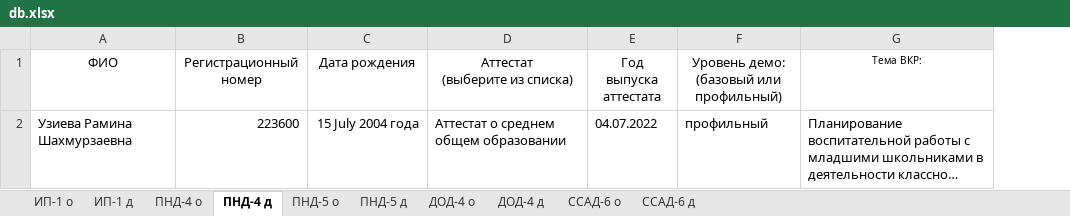
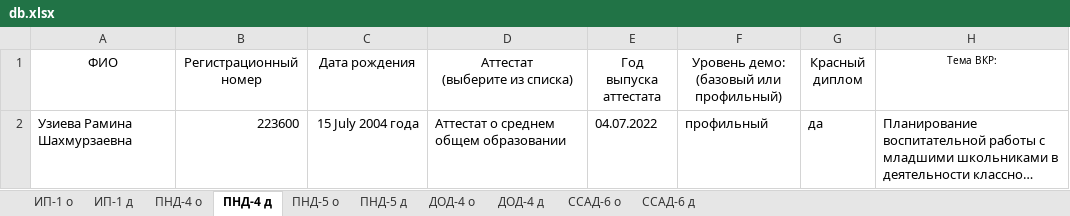
Before and after one commit to riko20172017/doc-mailmerge, an Excel workbook: db.xlsx, sheet ПНД-4 д, drawn as a sheet; long unchanged cells end in …; values as stored, in another font and other column widths than the file's, no borders; table styles not drawn; the diff names each change by its address in the sheet, - before the commit and + after, or states it on an @@ line.

```diff
--- a/db.xlsx (sheet ПНД-4 д)
+++ b/db.xlsx (sheet ПНД-4 д)
+column G (Красный диплом), row 2: да
```
Also changed, not shown: sheet ССАД-6 о, sheet ДОД-4 о, sheet ПНД-5 о, sheet ДОД-4 д, sheet ПНД-4 о, sheet ПНД-5 д, 3 more sheets, hidden cells, 8 other files.
